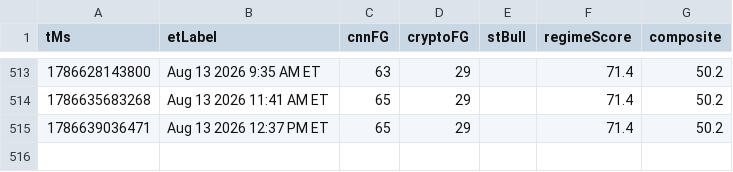
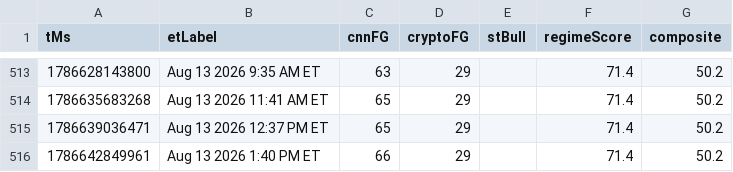
Before and after one commit to Jad-N/Market-Watcher, a CSV file: docs/mood-history.csv, drawn as a sheet; only a part is shown, gaps mark what is left out; the diff names each change by its address in the sheet, - before the commit and + after, or states it on an @@ line.

```diff
--- a/docs/mood-history.csv
+++ b/docs/mood-history.csv
+row 516: 1786642849961 | Aug 13 2026 1:40 PM ET | 66 | 29 |  | 71.4 | 50.2
```
Also changed, not shown: regime history.csv, source-quality history.csv, 4 other files.
